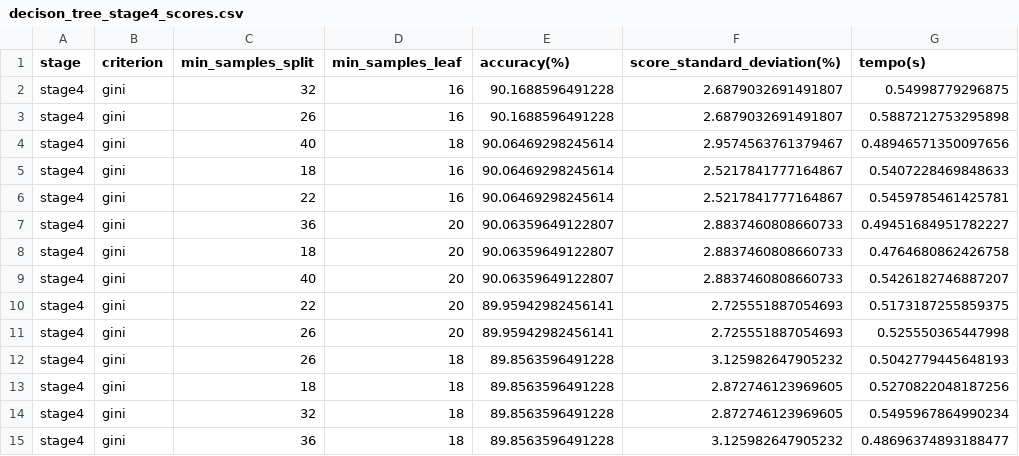
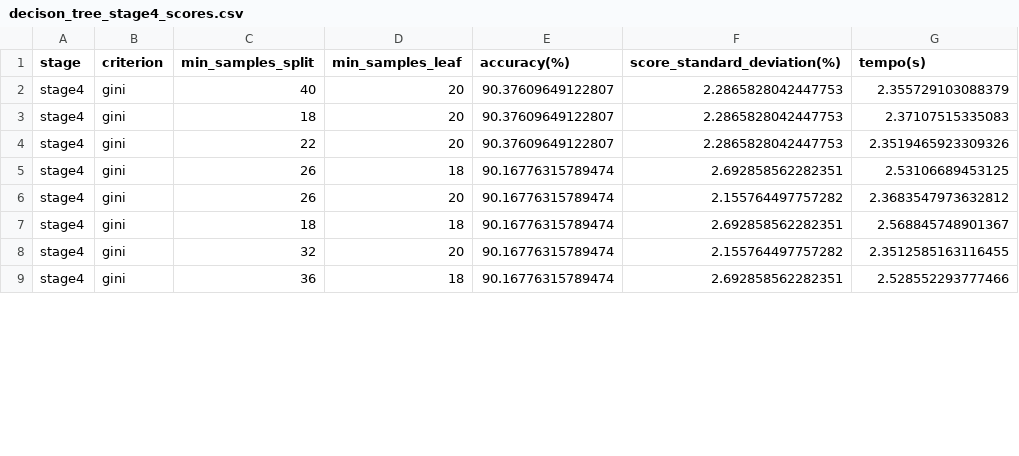
Before and after one commit to NailsonChagas/ClassificacaoBinaria_SleepStage, a CSV file: Scores/decison_tree_stage4_scores.csv, drawn as a sheet; only a part is shown; the diff covers the shown part only.

```diff
--- a/Scores/decison_tree_stage4_scores.csv
+++ b/Scores/decison_tree_stage4_scores.csv
@@ -1,15 +1,9 @@
 stage,criterion,min_samples_split,min_samples_leaf,accuracy(%),score_standard_deviation(%),tempo(s)
-stage4,gini,32,16,90.1688596491228,2.6879032691491807,0.54998779296875
-stage4,gini,26,16,90.1688596491228,2.6879032691491807,0.5887212753295898
-stage4,gini,40,18,90.06469298245614,2.9574563761379467,0.48946571350097656
-stage4,gini,18,16,90.06469298245614,2.5217841777164867,0.5407228469848633
-stage4,gini,22,16,90.06469298245614,2.5217841777164867,0.5459785461425781
-stage4,gini,36,20,90.06359649122807,2.8837460808660733,0.49451684951782227
-stage4,gini,18,20,90.06359649122807,2.8837460808660733,0.4764680862426758
-stage4,gini,40,20,90.06359649122807,2.8837460808660733,0.5426182746887207
-stage4,gini,22,20,89.95942982456141,2.725551887054693,0.5173187255859375
-stage4,gini,26,20,89.95942982456141,2.725551887054693,0.525550365447998
-stage4,gini,26,18,89.8563596491228,3.125982647905232,0.5042779445648193
-stage4,gini,18,18,89.8563596491228,2.872746123969605,0.5270822048187256
-stage4,gini,32,18,89.8563596491228,2.872746123969605,0.5495967864990234
-stage4,gini,36,18,89.8563596491228,3.125982647905232,0.48696374893188477
+stage4,gini,40,20,90.37609649122807,2.2865828042447753,2.355729103088379
+stage4,gini,18,20,90.37609649122807,2.2865828042447753,2.37107515335083
+stage4,gini,22,20,90.37609649122807,2.2865828042447753,2.3519465923309326
+stage4,gini,26,18,90.16776315789474,2.692858562282351,2.53106689453125
+stage4,gini,26,20,90.16776315789474,2.155764497757282,2.3683547973632812
+stage4,gini,18,18,90.16776315789474,2.692858562282351,2.568845748901367
+stage4,gini,32,20,90.16776315789474,2.155764497757282,2.3512585163116455
+stage4,gini,36,18,90.16776315789474,2.692858562282351,2.528552293777466
```
Also changed, not shown: 6 added rows and 13 edited cells elsewhere in this file, Scores/decison_tree_awake_scores.csv, Scores/decison_tree_stage1_scores.csv, 35 other files.
